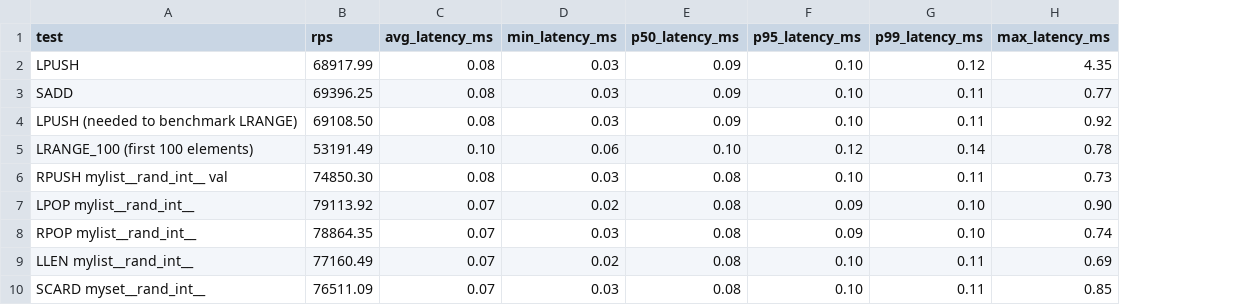
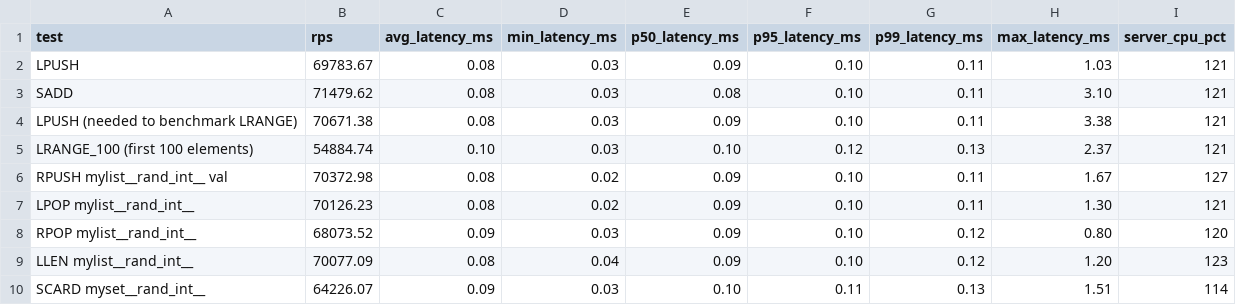
Before and after one commit to kalman5/oktoplus, a CSV file: benchmark_results/raw/parallel_oktoplus_c10.csv, drawn as a sheet; the diff names each change by its address in the sheet, - before the commit and + after, or states it on an @@ line.

Commit message:
charts: render `N cores` labels on each line-chart data point
Per-cell server CPU% is now visible directly on the throughput line
charts -- no need to crossreference the CSVs or the README table.
Each data point in chart_concurrency, chart_concurrency_random, and
chart_parallelism gets a small label showing the cores the server
saturated during that cell ("0.5 cores", "12.3 cores", etc.), in the
series' own colour and offset above (Oktoplus) or below (Redis) the
point so they don't overlap.

The architectural story now reads from a glance:

  - chart_parallelism.svg: Redis stays at 1.0 cores while Oktoplus
    scales 0.9 -> 12.3 cores with -c, throughput tracking accordingly.
  - chart_concurrency.svg (hot-key LPUSH, -P 1): Oktoplus burns
    1.2 cores for less throughput than Redis at 0.5 cores -- the
    per-key lock convoy is visible in the data.

Implementation:
  - New `read_cpu_pct(path)` helper reads the optional
    `server_cpu_pct` column and returns an empty dict when the
    column is absent (older CSVs predating the instrumentation
    just skip the labels gracefully).
  - `line_chart` grows an optional `point_labels` parameter:
    list-of-lists parallel to `series`, one label string per point.
    Labels are offset above for the first series and below for the
    second so the two annotations don't overlap.

Refresh `parallel_*.csv` and `concurrent_random_*.csv` so the
`server_cpu_pct` column is populated. Other CSVs left at the
published baseline.

```diff
--- a/benchmark_results/raw/parallel_oktoplus_c10.csv
+++ b/benchmark_results/raw/parallel_oktoplus_c10.csv
+column I (server_cpu_pct), rows 2-10: 121 | 121 | 121 | 121 | 127 | 121 | 120 | 123 | 114
-B2 (rps): 68917.99
+B2 (rps): 69783.67
-G2 (p99_latency_ms): 0.12
+G2 (p99_latency_ms): 0.11
-H2 (max_latency_ms): 4.35
+H2 (max_latency_ms): 1.03
-B3 (rps): 69396.25
+B3 (rps): 71479.62
-E3 (p50_latency_ms): 0.09
+E3 (p50_latency_ms): 0.08
-H3 (max_latency_ms): 0.77
+H3 (max_latency_ms): 3.10
-B4 (rps): 69108.50
+B4 (rps): 70671.38
-H4 (max_latency_ms): 0.92
+H4 (max_latency_ms): 3.38
-B5 (rps): 53191.49
+B5 (rps): 54884.74
-D5 (min_latency_ms): 0.06
+D5 (min_latency_ms): 0.03
-G5 (p99_latency_ms): 0.14
+G5 (p99_latency_ms): 0.13
-H5 (max_latency_ms): 0.78
+H5 (max_latency_ms): 2.37
-B6 (rps): 74850.30
+B6 (rps): 70372.98
-D6 (min_latency_ms): 0.03
+D6 (min_latency_ms): 0.02
-E6:E9 (p50_latency_ms): 0.08
+E6:E9 (p50_latency_ms): 0.09
-H6 (max_latency_ms): 0.73
+H6 (max_latency_ms): 1.67
-B7 (rps): 79113.92
+B7 (rps): 70126.23
-C7 (avg_latency_ms): 0.07
+C7 (avg_latency_ms): 0.08
-F7:F8 (p95_latency_ms): 0.09
+F7:F8 (p95_latency_ms): 0.10
-G7 (p99_latency_ms): 0.10
+G7 (p99_latency_ms): 0.11
-H7 (max_latency_ms): 0.90
+H7 (max_latency_ms): 1.30
-B8 (rps): 78864.35
+B8 (rps): 68073.52
-C8 (avg_latency_ms): 0.07
+C8 (avg_latency_ms): 0.09
-G8 (p99_latency_ms): 0.10
+G8 (p99_latency_ms): 0.12
-H8 (max_latency_ms): 0.74
+H8 (max_latency_ms): 0.80
-B9 (rps): 77160.49
+B9 (rps): 70077.09
-C9 (avg_latency_ms): 0.07
+C9 (avg_latency_ms): 0.08
-D9 (min_latency_ms): 0.02
+D9 (min_latency_ms): 0.04
-G9 (p99_latency_ms): 0.11
+G9 (p99_latency_ms): 0.12
-H9 (max_latency_ms): 0.69
+H9 (max_latency_ms): 1.20
-B10 (rps): 76511.09
+B10 (rps): 64226.07
-C10 (avg_latency_ms): 0.07
+C10 (avg_latency_ms): 0.09
-E10 (p50_latency_ms): 0.08
+E10 (p50_latency_ms): 0.10
-F10 (p95_latency_ms): 0.10
+F10 (p95_latency_ms): 0.11
-G10 (p99_latency_ms): 0.11
+G10 (p99_latency_ms): 0.13
-H10 (max_latency_ms): 0.85
+H10 (max_latency_ms): 1.51
```
Also changed, not shown: benchmark_results/raw/parallel_oktoplus_c100.csv, benchmark_results/raw/parallel_oktoplus_c200.csv, 31 other files.
